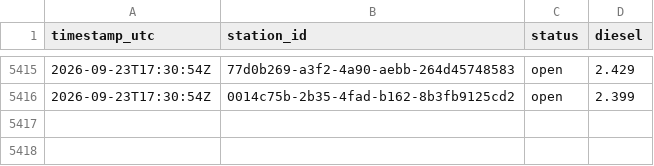
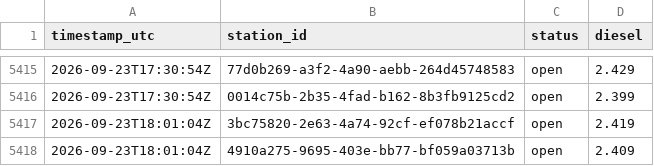
Before and after one commit to Hannibal2404/Tanken, a CSV file: data/prices/2026-09.csv, drawn as a sheet; only a part is shown, gaps mark what is left out.

```diff
--- a/data/prices/2026-09.csv
+++ b/data/prices/2026-09.csv
@@ -5416 +5416,3 @@ timestamp_utc,station_id,status,diesel
 2026-09-23T17:30:54Z,0014c75b-2b35-4fad-b162-8b3fb9125cd2,open,2.399
+2026-09-23T18:01:04Z,3bc75820-2e63-4a74-92cf-ef078b21accf,open,2.419
+2026-09-23T18:01:04Z,4910a275-9695-403e-bb77-bf059a03713b,open,2.409
```
Also changed, not shown: 1 other file.
